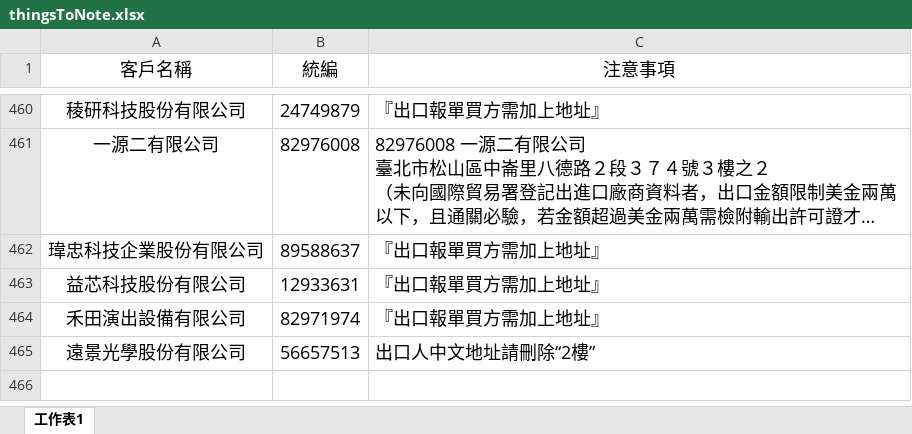
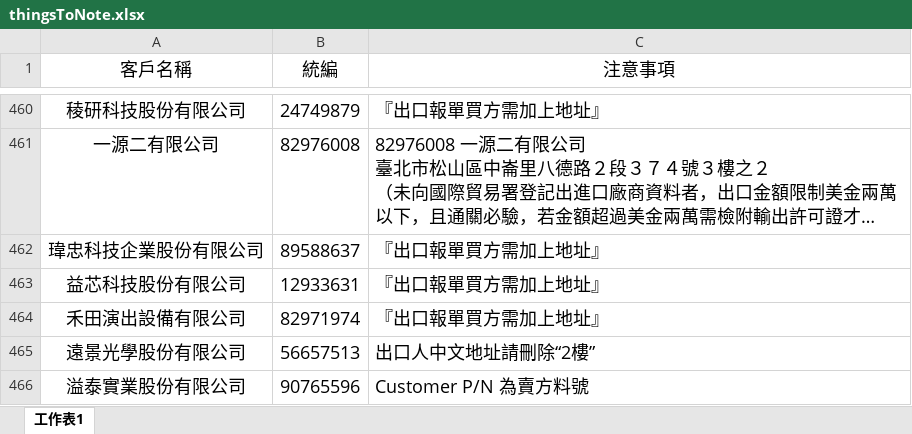
Before and after one commit to liyijung/declaration, an Excel workbook: Export_format/thingsToNote.xlsx, sheet 工作表1, drawn as a sheet; only a part is shown, gaps mark what is left out; long unchanged cells end in …; values as stored, in another font and other column widths than the file's, no borders; conditional formats not drawn; the diff names each change by its address in the sheet, - before the commit and + after, or states it on an @@ line.

Commit message:
Add files via upload

```diff
--- a/Export_format/thingsToNote.xlsx (sheet 工作表1)
+++ b/Export_format/thingsToNote.xlsx (sheet 工作表1)
+row 466: 溢泰實業股份有限公司 | 90765596 | Customer P/N 為賣方料號
```
